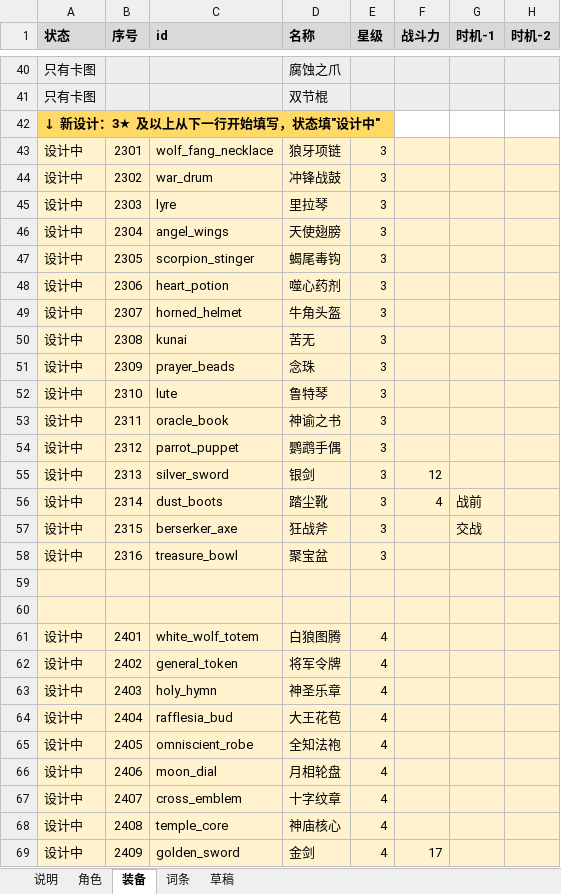
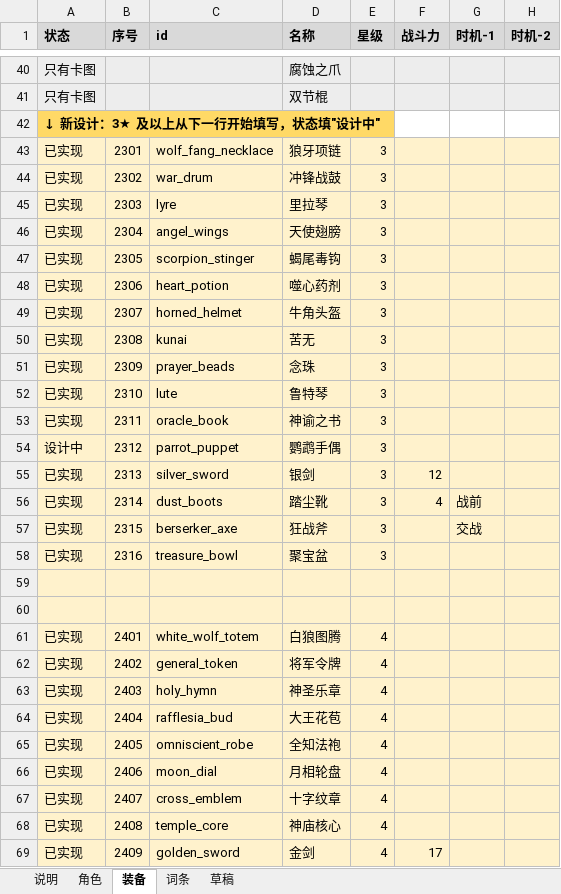
Before and after one commit to jayncp/autochess-v1, an Excel workbook: docs/design/card-workbook.xlsx, sheet 装备, drawn as a sheet; only a part is shown, gaps mark what is left out; values as stored, in another font and other column widths than the file's, no borders; the diff covers the shown part only; the diff names each change by its address in the sheet, - before the commit and + after, or states it on an @@ line.

```diff
--- a/docs/design/card-workbook.xlsx (sheet 装备)
+++ b/docs/design/card-workbook.xlsx (sheet 装备)
-A43:A53 (状态): 设计中
+A43:A53 (状态): 已实现
-A55:A58 (状态): 设计中
+A55:A58 (状态): 已实现
-A61:A69 (状态): 设计中
+A61:A69 (状态): 已实现
```
Also changed, not shown: 11 edited cells elsewhere in this sheet, sheet 角色, sheet 词条, 42 other files.
